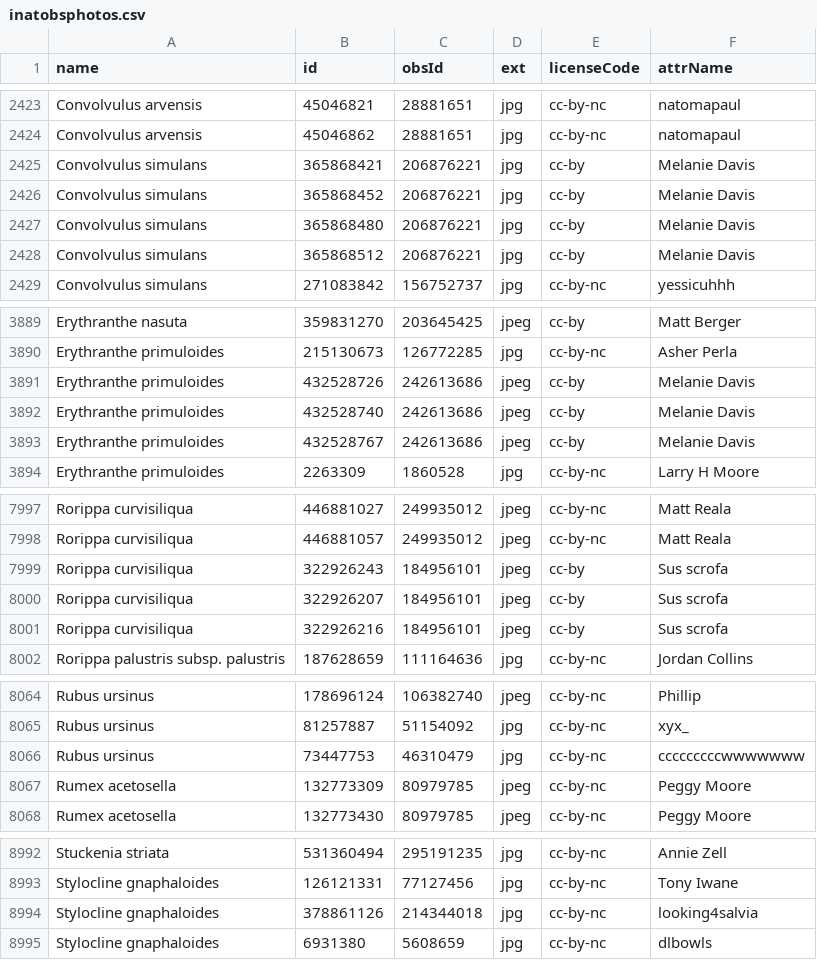
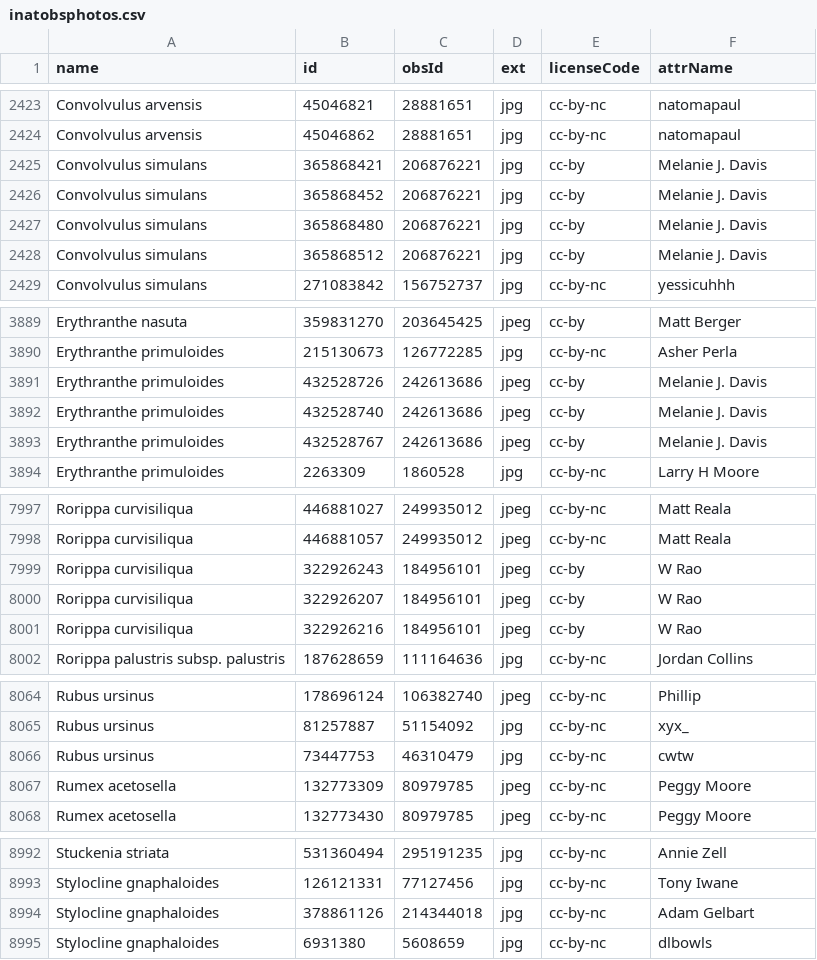
Before and after one commit to ca-plants/ca-plant-list, a CSV file: data/inatobsphotos.csv, drawn as a sheet; only a part is shown, gaps mark what is left out.

```diff
--- a/data/inatobsphotos.csv
+++ b/data/inatobsphotos.csv
@@ -2424,6 +2424,6 @@ Convolvulus arvensis,45046821,28881651,jpg,cc-by-nc,natomapaul
 Convolvulus arvensis,45046862,28881651,jpg,cc-by-nc,natomapaul
-Convolvulus simulans,365868421,206876221,jpg,cc-by,Melanie Davis
-Convolvulus simulans,365868452,206876221,jpg,cc-by,Melanie Davis
-Convolvulus simulans,365868480,206876221,jpg,cc-by,Melanie Davis
-Convolvulus simulans,365868512,206876221,jpg,cc-by,Melanie Davis
+Convolvulus simulans,365868421,206876221,jpg,cc-by,Melanie J. Davis
+Convolvulus simulans,365868452,206876221,jpg,cc-by,Melanie J. Davis
+Convolvulus simulans,365868480,206876221,jpg,cc-by,Melanie J. Davis
+Convolvulus simulans,365868512,206876221,jpg,cc-by,Melanie J. Davis
 Convolvulus simulans,271083842,156752737,jpg,cc-by-nc,yessicuhhh
@@ -3890,5 +3890,5 @@ Erythranthe nasuta,359831270,203645425,jpeg,cc-by,Matt Berger
 Erythranthe primuloides,215130673,126772285,jpg,cc-by-nc,Asher Perla
-Erythranthe primuloides,432528726,242613686,jpeg,cc-by,Melanie Davis
-Erythranthe primuloides,432528740,242613686,jpeg,cc-by,Melanie Davis
-Erythranthe primuloides,432528767,242613686,jpeg,cc-by,Melanie Davis
+Erythranthe primuloides,432528726,242613686,jpeg,cc-by,Melanie J. Davis
+Erythranthe primuloides,432528740,242613686,jpeg,cc-by,Melanie J. Davis
+Erythranthe primuloides,432528767,242613686,jpeg,cc-by,Melanie J. Davis
 Erythranthe primuloides,2263309,1860528,jpg,cc-by-nc,Larry H Moore
@@ -7998,5 +7998,5 @@ Rorippa curvisiliqua,446881027,249935012,jpeg,cc-by-nc,Matt Reala
 Rorippa curvisiliqua,446881057,249935012,jpeg,cc-by-nc,Matt Reala
-Rorippa curvisiliqua,322926243,184956101,jpeg,cc-by,Sus scrofa
-Rorippa curvisiliqua,322926207,184956101,jpeg,cc-by,Sus scrofa
-Rorippa curvisiliqua,322926216,184956101,jpeg,cc-by,Sus scrofa
+Rorippa curvisiliqua,322926243,184956101,jpeg,cc-by,W Rao
+Rorippa curvisiliqua,322926207,184956101,jpeg,cc-by,W Rao
+Rorippa curvisiliqua,322926216,184956101,jpeg,cc-by,W Rao
 Rorippa palustris subsp. palustris,187628659,111164636,jpg,cc-by-nc,Jordan Collins
@@ -8065,3 +8065,3 @@ Rubus ursinus,178696124,106382740,jpeg,cc-by-nc,Phillip
 Rubus ursinus,81257887,51154092,jpg,cc-by-nc,xyx_
-Rubus ursinus,73447753,46310479,jpg,cc-by-nc,cccccccccwwwwwww
+Rubus ursinus,73447753,46310479,jpg,cc-by-nc,cwtw
 Rumex acetosella,132773309,80979785,jpeg,cc-by-nc,Peggy Moore
@@ -8993,3 +8993,3 @@ Stuckenia striata,531360494,295191235,jpg,cc-by-nc,Annie Zell
 Stylocline gnaphaloides,126121331,77127456,jpg,cc-by-nc,Tony Iwane
-Stylocline gnaphaloides,378861126,214344018,jpg,cc-by-nc,looking4salvia
+Stylocline gnaphaloides,378861126,214344018,jpg,cc-by-nc,Adam Gelbart
 Stylocline gnaphaloides,6931380,5608659,jpg,cc-by-nc,dlbowls
```
Also changed, not shown: data/inattaxonphotos.csv.
